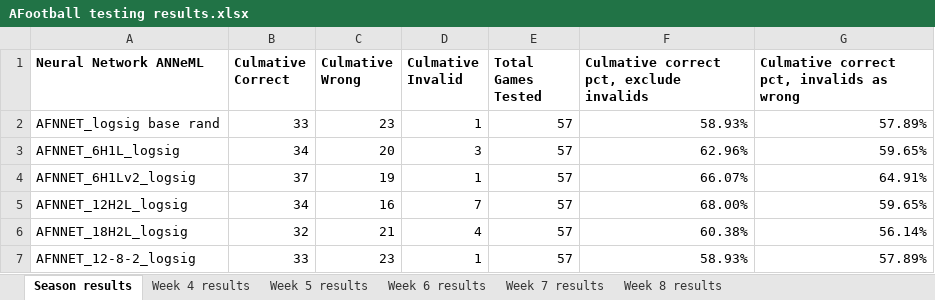
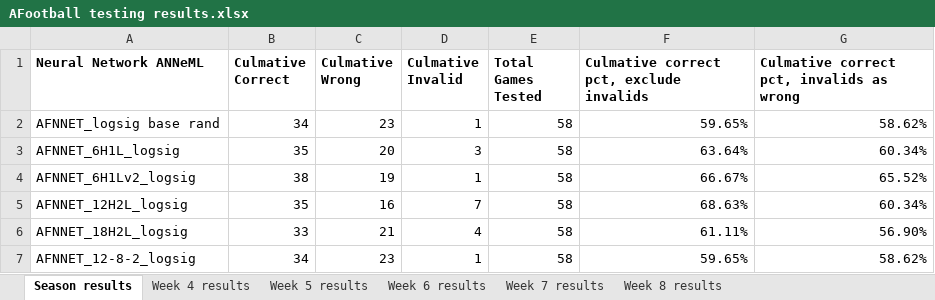
Before and after one commit to adam-nnl/AFootball, an Excel workbook: AFootball testing results.xlsx, sheet Season results, drawn as a sheet; values as stored, in another font and other column widths than the file's, no borders; the diff names each change by its address in the sheet, - before the commit and + after, or states it on an @@ line.

Commit message:
testing results spreadsheet update
week 8 late sunday game

```diff
--- a/AFootball testing results.xlsx (sheet Season results)
+++ b/AFootball testing results.xlsx (sheet Season results)
-B2 (Culmative Correct): 33
+B2 (Culmative Correct): 34
-E2:E7 (Total Games Tested): 57
+E2:E7 (Total Games Tested): 58
-F2: 58.93%
+F2: 59.65%
-G2: 57.89%
+G2: 58.62%
-B3 (Culmative Correct): 34
+B3 (Culmative Correct): 35
-F3: 62.96%
+F3: 63.64%
-G3: 59.65%
+G3: 60.34%
-B4 (Culmative Correct): 37
+B4 (Culmative Correct): 38
-F4: 66.07%
+F4: 66.67%
-G4: 64.91%
+G4: 65.52%
-B5 (Culmative Correct): 34
+B5 (Culmative Correct): 35
-F5: 68.00%
+F5: 68.63%
-G5: 59.65%
+G5: 60.34%
-B6 (Culmative Correct): 32
+B6 (Culmative Correct): 33
-F6: 60.38%
+F6: 61.11%
-G6: 56.14%
+G6: 56.90%
-B7 (Culmative Correct): 33
+B7 (Culmative Correct): 34
-F7: 58.93%
+F7: 59.65%
-G7: 57.89%
+G7: 58.62%
```
Also changed, not shown: sheet Week 8 results.
